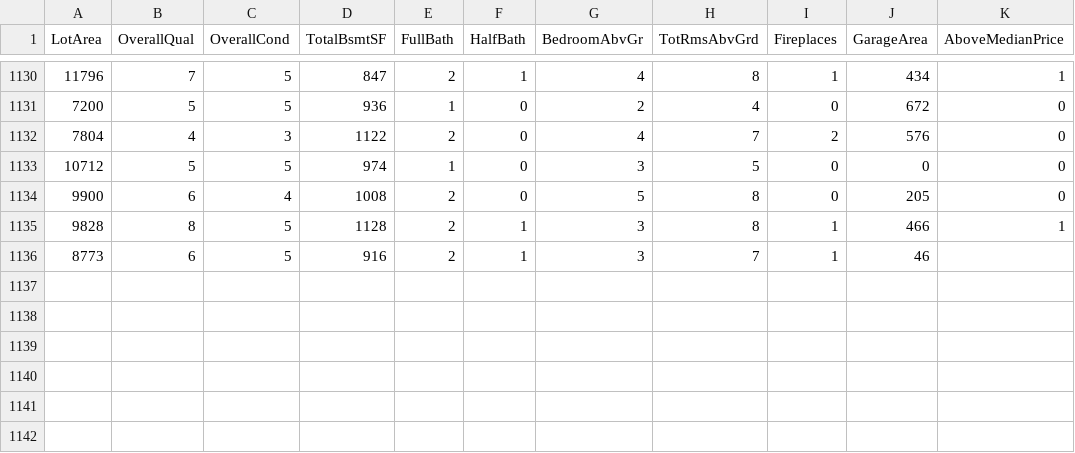
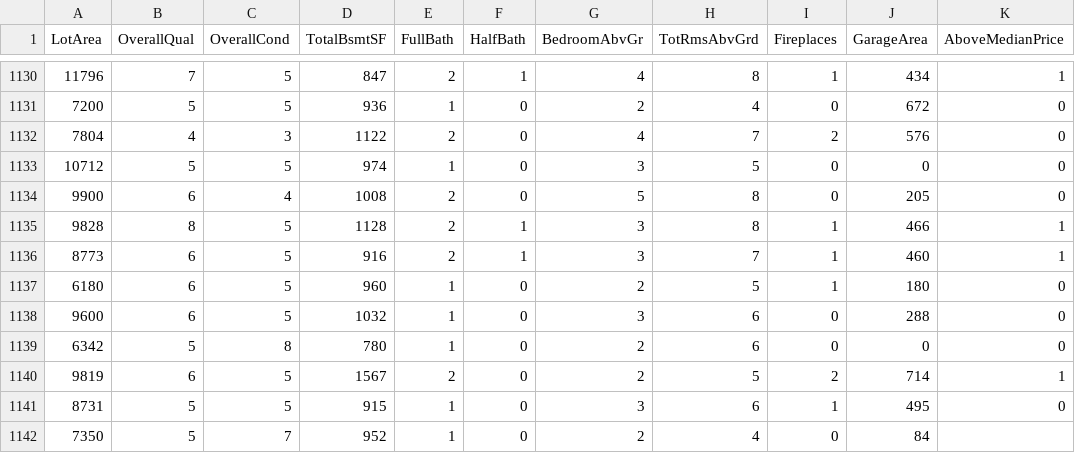
Before and after one commit to reapersy/advanced-neural-net-library, a CSV file: Examples/HousepricesPython/dataset/housepricedata.csv, drawn as a sheet; only a part is shown, gaps mark what is left out.

```diff
--- a/Examples/HousepricesPython/dataset/housepricedata.csv
+++ b/Examples/HousepricesPython/dataset/housepricedata.csv
@@ -1135,2 +1135,8 @@ LotArea,OverallQual,OverallCond,TotalBsmtSF,FullBath,HalfBath,BedroomAbvGr,TotRm
 9828,8,5,1128,2,1,3,8,1,466,1
-8773,6,5,916,2,1,3,7,1,46
+8773,6,5,916,2,1,3,7,1,460,1
+6180,6,5,960,1,0,2,5,1,180,0
+9600,6,5,1032,1,0,3,6,0,288,0
+6342,5,8,780,1,0,2,6,0,0,0
+9819,6,5,1567,2,0,2,5,2,714,1
+8731,5,5,915,1,0,3,6,1,495,0
+7350,5,7,952,1,0,2,4,0,84
```
